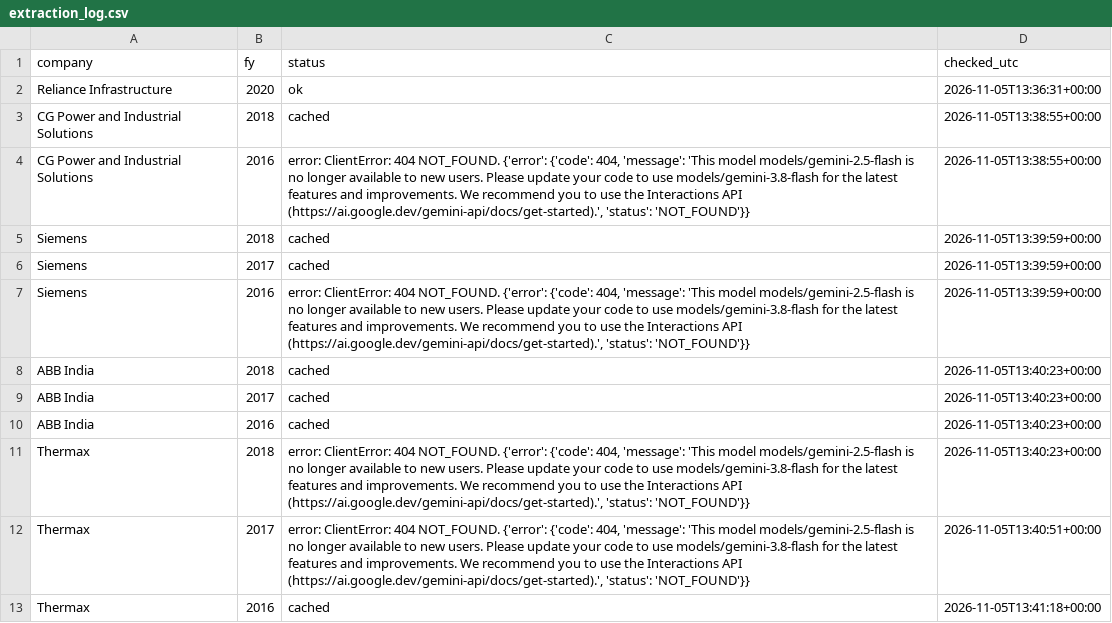
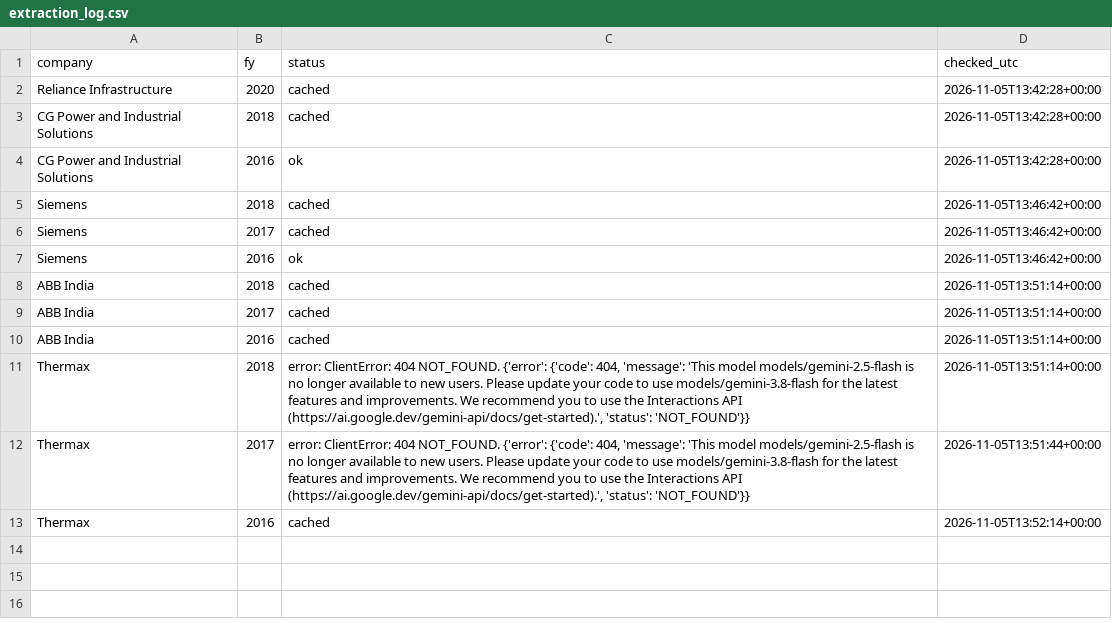
Before and after one commit to Aakash10867/Wai-fraud-radar, a CSV file: data/extraction_log.csv, drawn as a sheet.

```diff
--- a/data/extraction_log.csv
+++ b/data/extraction_log.csv
@@ -1,13 +1,13 @@
 company,fy,status,checked_utc
-Reliance Infrastructure,2020,ok,2026-11-05T13:36:31+00:00
-CG Power and Industrial Solutions,2018,cached,2026-11-05T13:38:55+00:00
-CG Power and Industrial Solutions,2016,"error: ClientError: 404 NOT_FOUND. {'error': {'code': 404, 'message': 'This model models/gemini-2.5-flash is no longer available to new users. Please update your code to use models/gemini-3.8-flash for the latest features and improvements. We recommend you to use the Interactions API (https://ai.google.dev/gemini-api/docs/get-started).', 'status': 'NOT_FOUND'}}",2026-11-05T13:38:55+00:00
-Siemens,2018,cached,2026-11-05T13:39:59+00:00
-Siemens,2017,cached,2026-11-05T13:39:59+00:00
-Siemens,2016,"error: ClientError: 404 NOT_FOUND. {'error': {'code': 404, 'message': 'This model models/gemini-2.5-flash is no longer available to new users. Please update your code to use models/gemini-3.8-flash for the latest features and improvements. We recommend you to use the Interactions API (https://ai.google.dev/gemini-api/docs/get-started).', 'status': 'NOT_FOUND'}}",2026-11-05T13:39:59+00:00
-ABB India,2018,cached,2026-11-05T13:40:23+00:00
-ABB India,2017,cached,2026-11-05T13:40:23+00:00
-ABB India,2016,cached,2026-11-05T13:40:23+00:00
-Thermax,2018,"error: ClientError: 404 NOT_FOUND. {'error': {'code': 404, 'message': 'This model models/gemini-2.5-flash is no longer available to new users. Please update your code to use models/gemini-3.8-flash for the latest features and improvements. We recommend you to use the Interactions API (https://ai.google.dev/gemini-api/docs/get-started).', 'status': 'NOT_FOUND'}}",2026-11-05T13:40:23+00:00
-Thermax,2017,"error: ClientError: 404 NOT_FOUND. {'error': {'code': 404, 'message': 'This model models/gemini-2.5-flash is no longer available to new users. Please update your code to use models/gemini-3.8-flash for the latest features and improvements. We recommend you to use the Interactions API (https://ai.google.dev/gemini-api/docs/get-started).', 'status': 'NOT_FOUND'}}",2026-11-05T13:40:51+00:00
-Thermax,2016,cached,2026-11-05T13:41:18+00:00
+Reliance Infrastructure,2020,cached,2026-11-05T13:42:28+00:00
+CG Power and Industrial Solutions,2018,cached,2026-11-05T13:42:28+00:00
+CG Power and Industrial Solutions,2016,ok,2026-11-05T13:42:28+00:00
+Siemens,2018,cached,2026-11-05T13:46:42+00:00
+Siemens,2017,cached,2026-11-05T13:46:42+00:00
+Siemens,2016,ok,2026-11-05T13:46:42+00:00
+ABB India,2018,cached,2026-11-05T13:51:14+00:00
+ABB India,2017,cached,2026-11-05T13:51:14+00:00
+ABB India,2016,cached,2026-11-05T13:51:14+00:00
+Thermax,2018,"error: ClientError: 404 NOT_FOUND. {'error': {'code': 404, 'message': 'This model models/gemini-2.5-flash is no longer available to new users. Please update your code to use models/gemini-3.8-flash for the latest features and improvements. We recommend you to use the Interactions API (https://ai.google.dev/gemini-api/docs/get-started).', 'status': 'NOT_FOUND'}}",2026-11-05T13:51:14+00:00
+Thermax,2017,"error: ClientError: 404 NOT_FOUND. {'error': {'code': 404, 'message': 'This model models/gemini-2.5-flash is no longer available to new users. Please update your code to use models/gemini-3.8-flash for the latest features and improvements. We recommend you to use the Interactions API (https://ai.google.dev/gemini-api/docs/get-started).', 'status': 'NOT_FOUND'}}",2026-11-05T13:51:44+00:00
+Thermax,2016,cached,2026-11-05T13:52:14+00:00
```
Also changed, not shown: data/collection_log.csv, data/reports_fin/cg-power-and-industrial-solutions.csv, 9 other files.
